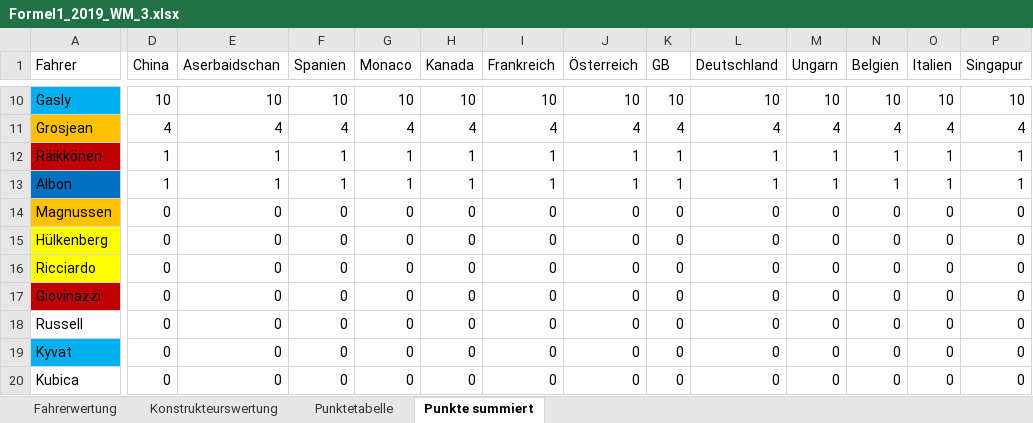
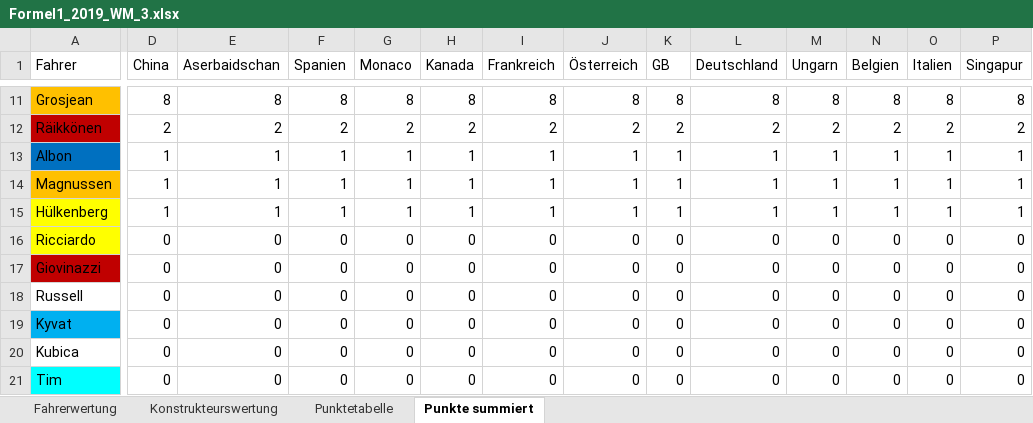
Before and after one commit to TK5-Tim/F1-virtualWC, an Excel workbook: seasons_excel/Formel1_2019_WM_3.xlsx, sheet Punkte summiert, drawn as a sheet; only a part is shown, gaps mark what is left out; the shorter side is filled out with more unchanged rows; values as stored, in another font and other column widths than the file's, no borders; charts and pictures not drawn; removed rows and columns are numbered as before the commit, all else as after; rows hold the shown columns only; the diff covers the shown part only; the diff names each change by its address in the sheet, - before the commit and + after, or states it on an @@ line.

Commit message:
format data for better import

```diff
--- a/seasons_excel/Formel1_2019_WM_3.xlsx (sheet Punkte summiert)
+++ b/seasons_excel/Formel1_2019_WM_3.xlsx (sheet Punkte summiert)
-row 10: Gasly | 10 | 10 | 10 | 10 | 10 | 10 | 10 | 10 | 10 | 10 | 10 | 10 | 10
-D11 (China): 4
+D11 (China): 8
-E11 (Aserbaidschan): 4
+E11 (Aserbaidschan): 8
-F11 (Spanien): 4
+F11 (Spanien): 8
-G11 (Monaco): 4
+G11 (Monaco): 8
-H11 (Kanada): 4
+H11 (Kanada): 8
-I11 (Frankreich): 4
+I11 (Frankreich): 8
-J11 (Österreich): 4
+J11 (Österreich): 8
-K11 (GB): 4
+K11 (GB): 8
-L11 (Deutschland): 4
+L11 (Deutschland): 8
-M11 (Ungarn): 4
+M11 (Ungarn): 8
-N11 (Belgien): 4
+N11 (Belgien): 8
-O11 (Italien): 4
+O11 (Italien): 8
-P11 (Singapur): 4
+P11 (Singapur): 8
-row 12: Räikkönen | 1 | 1 | 1 | 1 | 1 | 1 | 1 | 1 | 1 | 1 | 1 | 1 | 1
+row 12: Räikkönen | 2 | 2 | 2 | 2 | 2 | 2 | 2 | 2 | 2 | 2 | 2 | 2 | 2
-D14:D15 (China): 0
+D14:D15 (China): 1
-E14:E15 (Aserbaidschan): 0
+E14:E15 (Aserbaidschan): 1
-F14:F15 (Spanien): 0
+F14:F15 (Spanien): 1
-G14:G15 (Monaco): 0
+G14:G15 (Monaco): 1
-H14:H15 (Kanada): 0
+H14:H15 (Kanada): 1
-I14:I15 (Frankreich): 0
+I14:I15 (Frankreich): 1
-J14:J15 (Österreich): 0
+J14:J15 (Österreich): 1
-K14:K15 (GB): 0
+K14:K15 (GB): 1
-L14:L15 (Deutschland): 0
+L14:L15 (Deutschland): 1
-M14:M15 (Ungarn): 0
+M14:M15 (Ungarn): 1
-N14:N15 (Belgien): 0
+N14:N15 (Belgien): 1
-O14:O15 (Italien): 0
+O14:O15 (Italien): 1
-P14:P15 (Singapur): 0
+P14:P15 (Singapur): 1
```
Also changed, not shown: 5 added rows, 4 removed rows, 60 edited cells and cell formats elsewhere in this sheet, sheet Fahrerwertung, formulas that keep their value, charts or pictures, 27 other files.
